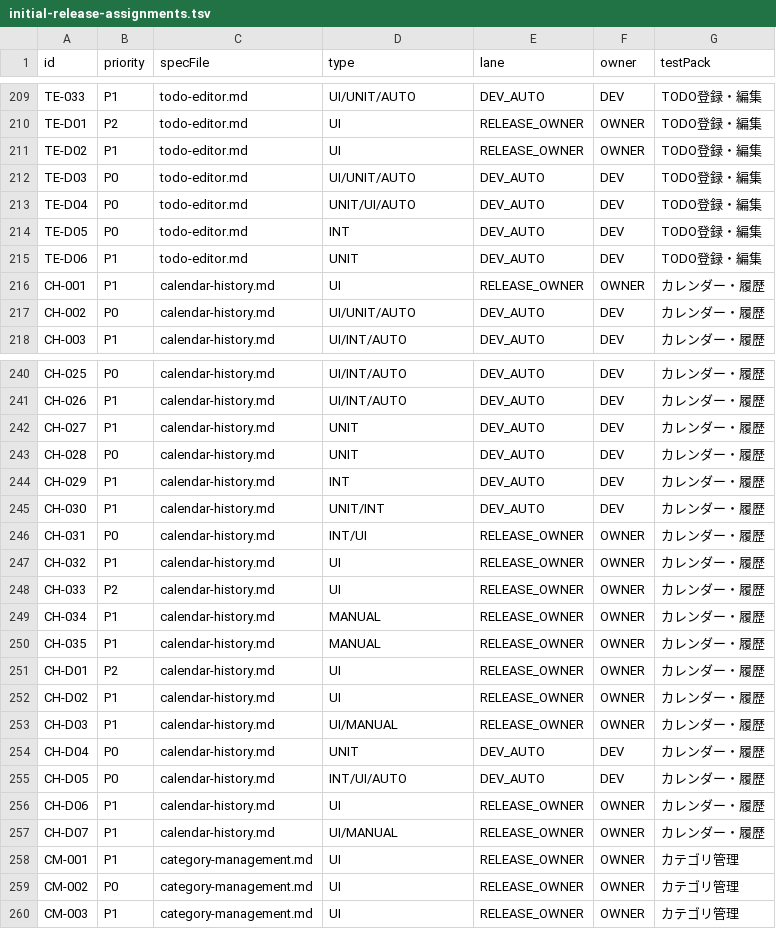
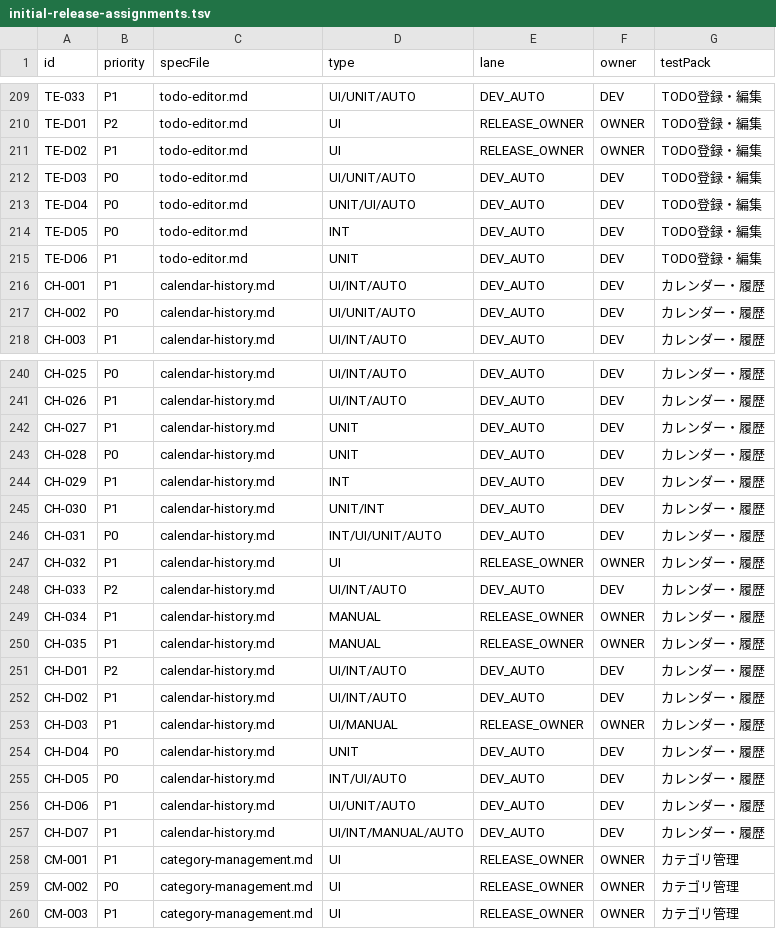
Before and after one commit to Sakemotti/MATA, a TSV file: .agents/test-specs/initial-release-assignments.tsv, drawn as a sheet; only a part is shown, gaps mark what is left out.

```diff
--- a/.agents/test-specs/initial-release-assignments.tsv
+++ b/.agents/test-specs/initial-release-assignments.tsv
@@ -215,3 +215,3 @@ TE-D05	P0	todo-editor.md	INT	DEV_AUTO	DEV	TODO登録・編集
 TE-D06	P1	todo-editor.md	UNIT	DEV_AUTO	DEV	TODO登録・編集
-CH-001	P1	calendar-history.md	UI	RELEASE_OWNER	OWNER	カレンダー・履歴
+CH-001	P1	calendar-history.md	UI/INT/AUTO	DEV_AUTO	DEV	カレンダー・履歴
 CH-002	P0	calendar-history.md	UI/UNIT/AUTO	DEV_AUTO	DEV	カレンダー・履歴
@@ -245,9 +245,9 @@ CH-029	P1	calendar-history.md	INT	DEV_AUTO	DEV	カレンダー・履歴
 CH-030	P1	calendar-history.md	UNIT/INT	DEV_AUTO	DEV	カレンダー・履歴
-CH-031	P0	calendar-history.md	INT/UI	RELEASE_OWNER	OWNER	カレンダー・履歴
+CH-031	P0	calendar-history.md	INT/UI/UNIT/AUTO	DEV_AUTO	DEV	カレンダー・履歴
 CH-032	P1	calendar-history.md	UI	RELEASE_OWNER	OWNER	カレンダー・履歴
-CH-033	P2	calendar-history.md	UI	RELEASE_OWNER	OWNER	カレンダー・履歴
+CH-033	P2	calendar-history.md	UI/INT/AUTO	DEV_AUTO	DEV	カレンダー・履歴
 CH-034	P1	calendar-history.md	MANUAL	RELEASE_OWNER	OWNER	カレンダー・履歴
 CH-035	P1	calendar-history.md	MANUAL	RELEASE_OWNER	OWNER	カレンダー・履歴
-CH-D01	P2	calendar-history.md	UI	RELEASE_OWNER	OWNER	カレンダー・履歴
-CH-D02	P1	calendar-history.md	UI	RELEASE_OWNER	OWNER	カレンダー・履歴
+CH-D01	P2	calendar-history.md	UI/INT/AUTO	DEV_AUTO	DEV	カレンダー・履歴
+CH-D02	P1	calendar-history.md	UI/INT/AUTO	DEV_AUTO	DEV	カレンダー・履歴
 CH-D03	P1	calendar-history.md	UI/MANUAL	RELEASE_OWNER	OWNER	カレンダー・履歴
@@ -255,4 +255,4 @@ CH-D04	P0	calendar-history.md	UNIT	DEV_AUTO	DEV	カレンダー・履歴
 CH-D05	P0	calendar-history.md	INT/UI/AUTO	DEV_AUTO	DEV	カレンダー・履歴
-CH-D06	P1	calendar-history.md	UI	RELEASE_OWNER	OWNER	カレンダー・履歴
-CH-D07	P1	calendar-history.md	UI/MANUAL	RELEASE_OWNER	OWNER	カレンダー・履歴
+CH-D06	P1	calendar-history.md	UI/UNIT/AUTO	DEV_AUTO	DEV	カレンダー・履歴
+CH-D07	P1	calendar-history.md	UI/INT/MANUAL/AUTO	DEV_AUTO	DEV	カレンダー・履歴
 CM-001	P1	category-management.md	UI	RELEASE_OWNER	OWNER	カテゴリ管理
```
Also changed, not shown: .agents/test-specs/automated-test-evidence.tsv, .agents/test-specs/initial-release-results.tsv, 2 other files.
